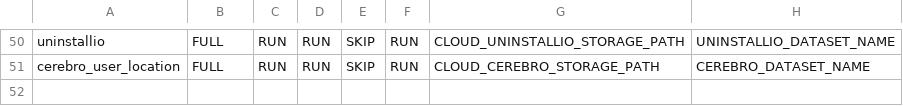
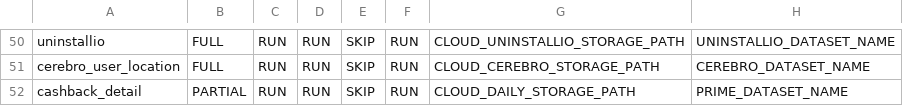
Before and after one commit to rashmishra/Atom, a CSV file: modular_ETL/config/config.csv, drawn as a sheet; only a part is shown, gaps mark what is left out; the diff names each change by its address in the sheet, - before the commit and + after, or states it on an @@ line.

Commit message:
Added cashback_detail table.

```diff
--- a/modular_ETL/config/config.csv
+++ b/modular_ETL/config/config.csv
+row 52: cashback_detail | PARTIAL | RUN | RUN | SKIP | RUN | CLOUD_DAILY_STORAGE_PATH | PRIME_DATASET_NAME
```
Also changed, not shown: 4 other files.
